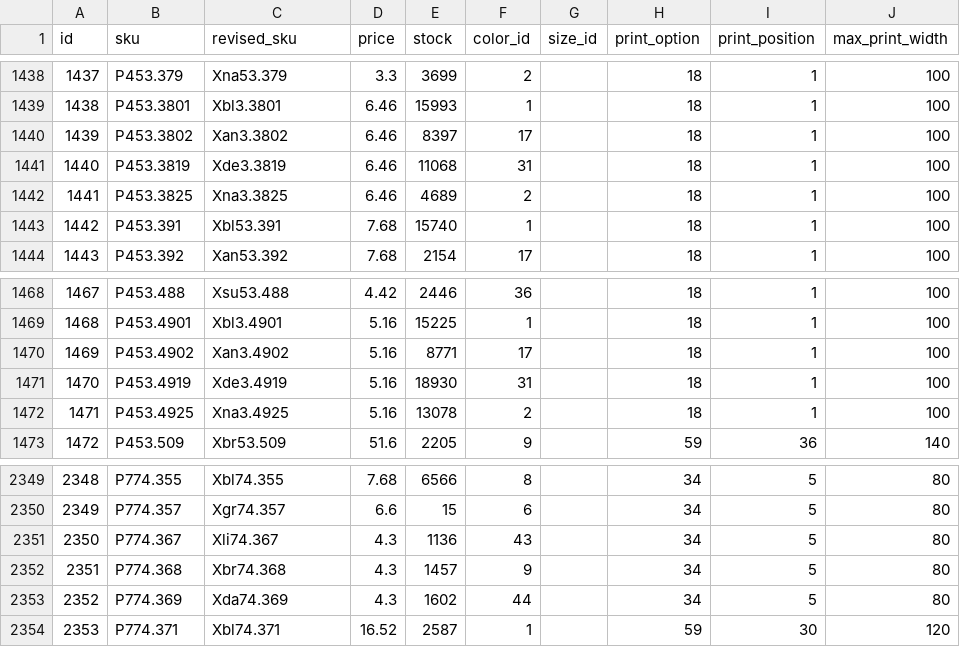
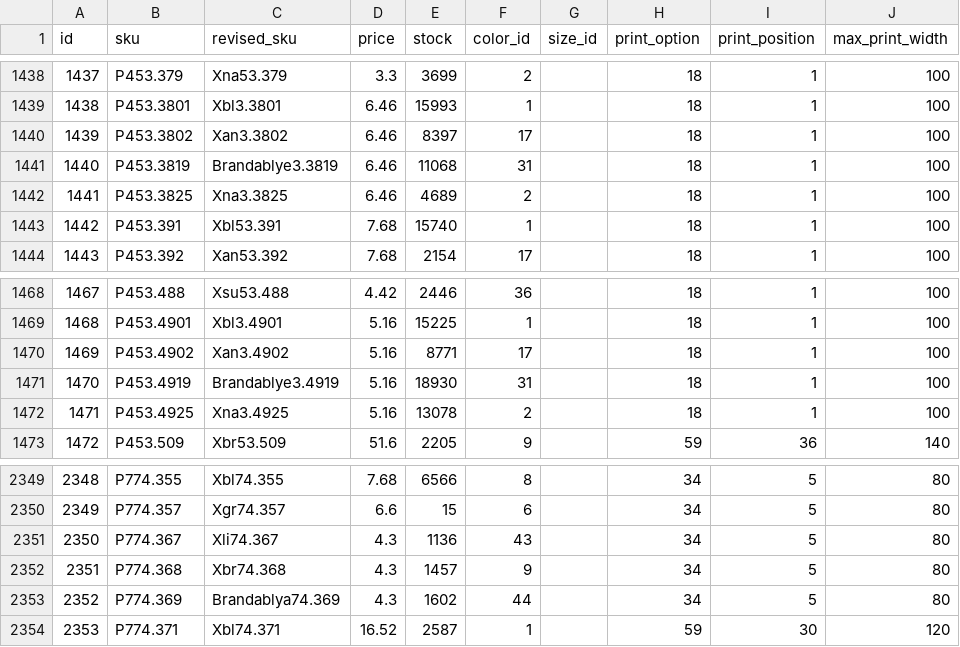
Before and after one commit to sproutogroup/brandably-db-seeder-remote, a CSV file: output/product_variants.csv, drawn as a sheet; only a part is shown, gaps mark what is left out; the diff names each change by its address in the sheet, - before the commit and + after, or states it on an @@ line.

```diff
--- a/output/product_variants.csv
+++ b/output/product_variants.csv
-C1441 (revised_sku): Xde3.3819
+C1441 (revised_sku): Brandablye3.3819
-C1471 (revised_sku): Xde3.4919
+C1471 (revised_sku): Brandablye3.4919
-C2353 (revised_sku): Xda74.369
+C2353 (revised_sku): Brandablya74.369
```
Also changed, not shown: output/product_brands.csv, output/product_subcategories.csv, 3 other files.
